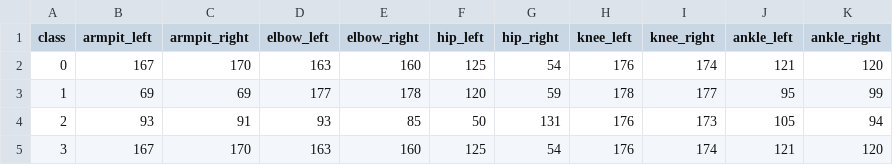
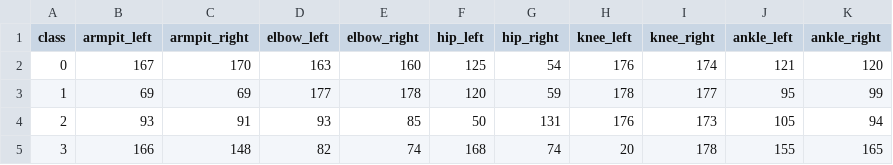
Before and after one commit to kruti002/yoga_pose_detection_using_xai, a CSV file: csv_files/poses_angles.csv, drawn as a sheet.

```diff
--- a/csv_files/poses_angles.csv
+++ b/csv_files/poses_angles.csv
@@ -4,2 +4,2 @@ class,armpit_left,armpit_right,elbow_left,elbow_right,hip_left,hip_right,knee_le
 2,93,91,93,85,50,131,176,173,105,94
-3,167,170,163,160,125,54,176,174,121,120
+3,166,148,82,74,168,74,20,178,155,165
```
Also changed, not shown: csv_files/poses_data_pose.csv, 9 other files.
